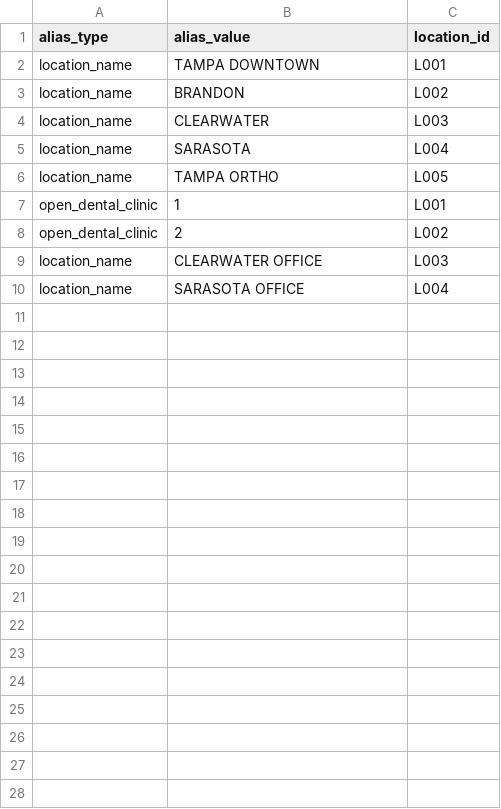
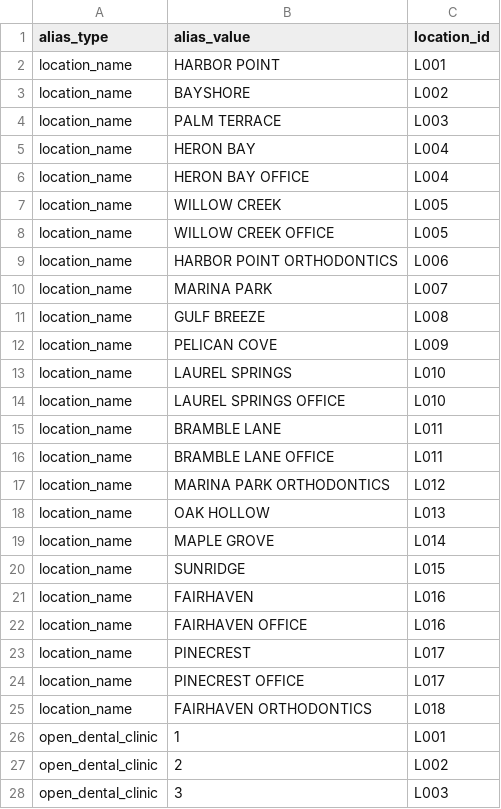
Before and after one commit to evannwilsonn/practice-pulse-2.0, a CSV file: seeds/location_aliases.csv, drawn as a sheet; only a part is shown; the diff covers the shown part only.

```diff
--- a/seeds/location_aliases.csv
+++ b/seeds/location_aliases.csv
@@ -1,10 +1,28 @@
 alias_type,alias_value,location_id
-location_name,TAMPA DOWNTOWN,L001
-location_name,BRANDON,L002
-location_name,CLEARWATER,L003
-location_name,SARASOTA,L004
-location_name,TAMPA ORTHO,L005
+location_name,HARBOR POINT,L001
+location_name,BAYSHORE,L002
+location_name,PALM TERRACE,L003
+location_name,HERON BAY,L004
+location_name,HERON BAY OFFICE,L004
+location_name,WILLOW CREEK,L005
+location_name,WILLOW CREEK OFFICE,L005
+location_name,HARBOR POINT ORTHODONTICS,L006
+location_name,MARINA PARK,L007
+location_name,GULF BREEZE,L008
+location_name,PELICAN COVE,L009
+location_name,LAUREL SPRINGS,L010
+location_name,LAUREL SPRINGS OFFICE,L010
+location_name,BRAMBLE LANE,L011
+location_name,BRAMBLE LANE OFFICE,L011
+location_name,MARINA PARK ORTHODONTICS,L012
+location_name,OAK HOLLOW,L013
+location_name,MAPLE GROVE,L014
+location_name,SUNRIDGE,L015
+location_name,FAIRHAVEN,L016
+location_name,FAIRHAVEN OFFICE,L016
+location_name,PINECREST,L017
+location_name,PINECREST OFFICE,L017
+location_name,FAIRHAVEN ORTHODONTICS,L018
 open_dental_clinic,1,L001
 open_dental_clinic,2,L002
-location_name,CLEARWATER OFFICE,L003
-location_name,SARASOTA OFFICE,L004
+open_dental_clinic,3,L003
```
Also changed, not shown: 9 added rows elsewhere in this file, seeds/locations.csv, 27 other files.
